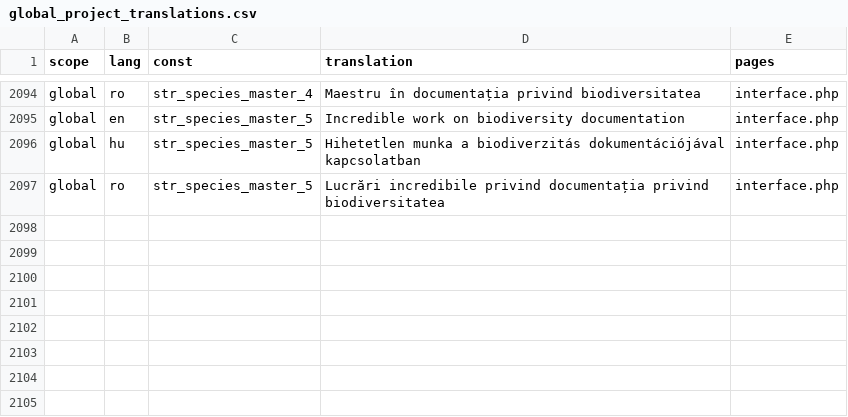
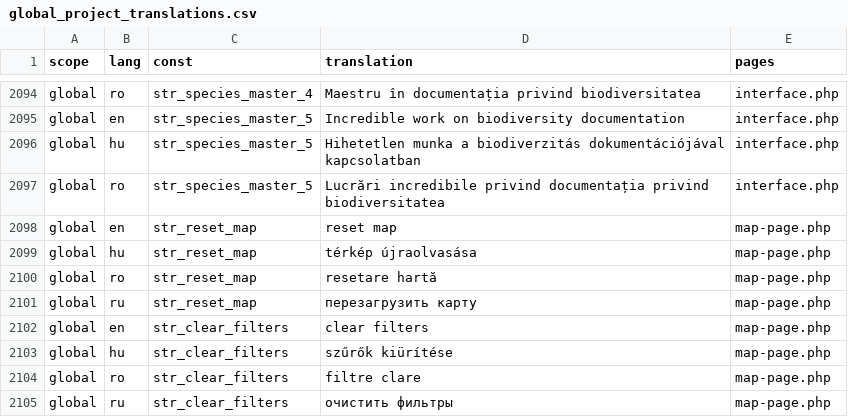
Before and after one commit to OpenBioMaps/translations, a CSV file: global_project_translations.csv, drawn as a sheet; only a part is shown, gaps mark what is left out; the diff names each change by its address in the sheet, - before the commit and + after, or states it on an @@ line.

Commit message:
Update global_project_translations.csv

```diff
--- a/global_project_translations.csv
+++ b/global_project_translations.csv
+row 2098: global | en | str_reset_map | reset map | map-page.php
+row 2099: global | hu | str_reset_map | térkép újraolvasása | map-page.php
+row 2100: global | ro | str_reset_map | resetare hartă | map-page.php
+row 2101: global | ru | str_reset_map | перезагрузить карту | map-page.php
+row 2102: global | en | str_clear_filters | clear filters | map-page.php
+row 2103: global | hu | str_clear_filters | szűrők kiürítése | map-page.php
+row 2104: global | ro | str_clear_filters | filtre clare | map-page.php
+row 2105: global | ru | str_clear_filters | очистить фильтры | map-page.php
```
